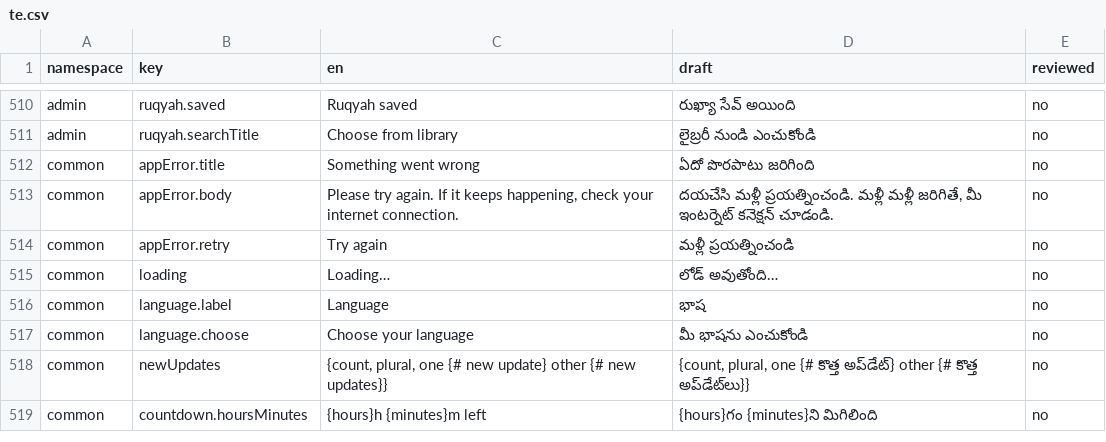
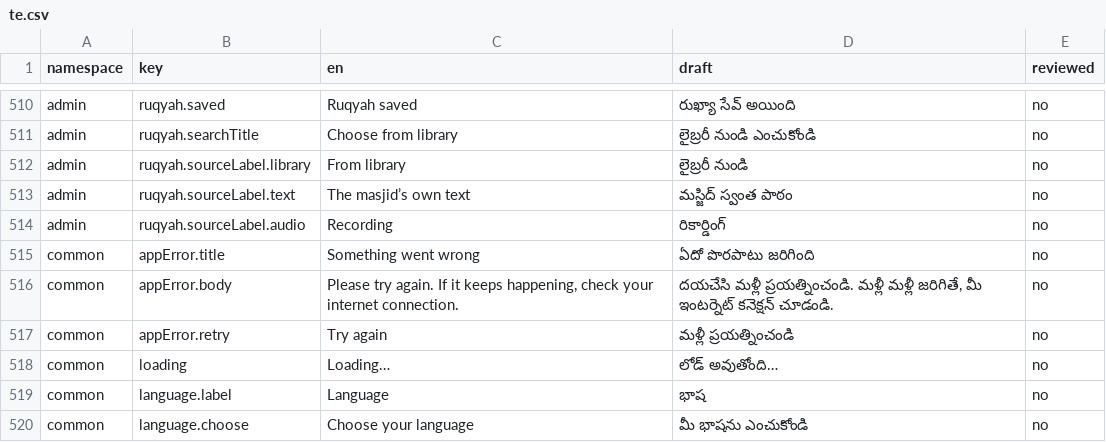
Before and after one commit to syedtalha88/Al-Masjid, a CSV file: packages/i18n/review/te.csv, drawn as a sheet; only a part is shown, gaps mark what is left out; the shorter side is filled out with more unchanged rows.

```diff
--- a/packages/i18n/review/te.csv
+++ b/packages/i18n/review/te.csv
@@ -511,2 +511,5 @@ admin,ruqyah.saved,Ruqyah saved,రుఖ్యా సేవ్ అయింద
 admin,ruqyah.searchTitle,Choose from library,లైబ్రరీ నుండి ఎంచుకోండి,no
+admin,ruqyah.sourceLabel.library,From library,లైబ్రరీ నుండి,no
+admin,ruqyah.sourceLabel.text,The masjid’s own text,మస్జిద్ స్వంత పాఠం,no
+admin,ruqyah.sourceLabel.audio,Recording,రికార్డింగ్,no
 common,appError.title,Something went wrong,ఏదో పొరపాటు జరిగింది,no
```
Also changed, not shown: packages/i18n/review/hi.csv, packages/i18n/review/ur.csv, 8 other files.
